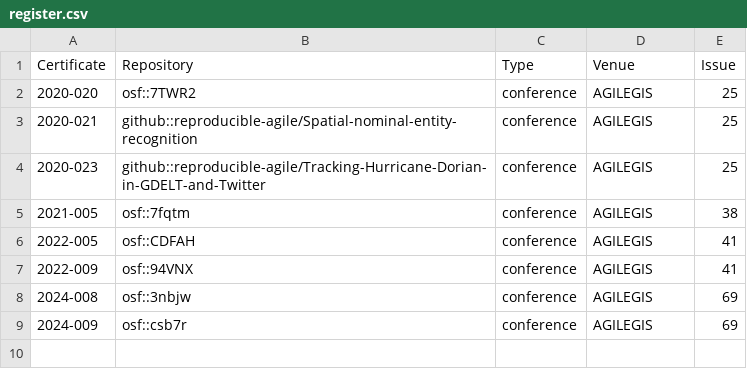
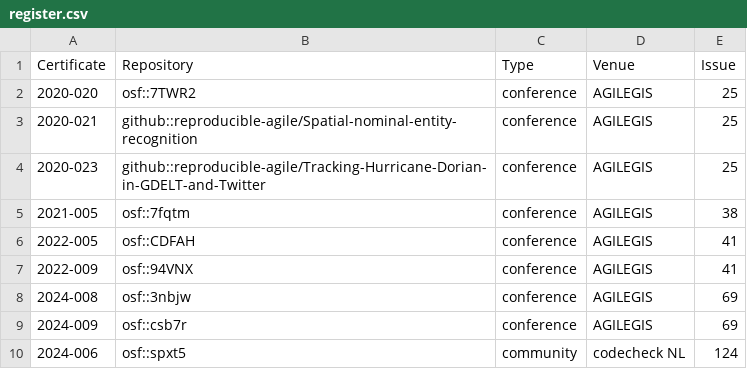
Before and after one commit to codecheckers/register, a CSV file: docs/codecheckers/0000-0002-9317-8291/register.csv, drawn as a sheet; the diff names each change by its address in the sheet, - before the commit and + after, or states it on an @@ line.

```diff
--- a/docs/codecheckers/0000-0002-9317-8291/register.csv
+++ b/docs/codecheckers/0000-0002-9317-8291/register.csv
+row 10: 2024-006 | osf::spxt5 | community | codecheck NL | 124
```
Also changed, not shown: 40 other files.
